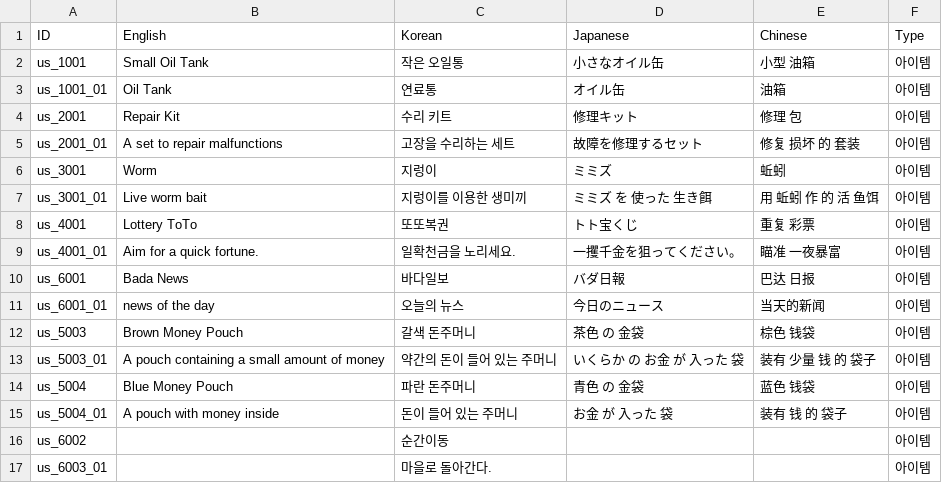
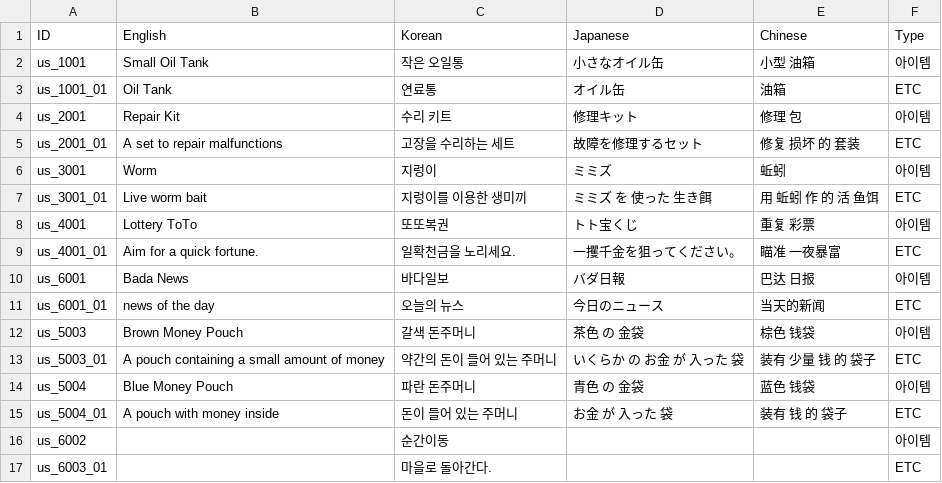
Before and after one commit to nodong91/FishingAssets, a CSV file: 01_Resources/Datas/Data_Json/Data_Language - Item.csv, drawn as a sheet.

```diff
--- a/01_Resources/Datas/Data_Json/Data_Language - Item.csv
+++ b/01_Resources/Datas/Data_Json/Data_Language - Item.csv
@@ -2,16 +2,16 @@ ID,English,Korean,Japanese, Chinese,Type
 us_1001,Small Oil Tank,작은 오일통,小さなオイル缶,小型 油箱,아이템
-us_1001_01,Oil Tank,연료통,オイル缶,油箱,아이템
+us_1001_01,Oil Tank,연료통,オイル缶,油箱,ETC
 us_2001,Repair Kit,수리 키트,修理キット,修理 包,아이템
-us_2001_01,A set to repair malfunctions,고장을 수리하는 세트,故障を修理するセット,修复 损坏 的 套装,아이템
+us_2001_01,A set to repair malfunctions,고장을 수리하는 세트,故障を修理するセット,修复 损坏 的 套装,ETC
 us_3001,Worm,지렁이,ミミズ,蚯蚓,아이템
-us_3001_01,Live worm bait,지렁이를 이용한 생미끼,ミミズ を 使った 生き餌,用 蚯蚓 作 的 活 鱼饵,아이템
+us_3001_01,Live worm bait,지렁이를 이용한 생미끼,ミミズ を 使った 生き餌,用 蚯蚓 作 的 活 鱼饵,ETC
 us_4001,Lottery ToTo,또또복권,トト宝くじ,重复 彩票,아이템
-us_4001_01,Aim for a quick fortune.,일확천금을 노리세요.,一攫千金を狙ってください。,瞄准 一夜暴富,아이템
+us_4001_01,Aim for a quick fortune.,일확천금을 노리세요.,一攫千金を狙ってください。,瞄准 一夜暴富,ETC
 us_6001,Bada News,바다일보,バダ日報,巴达 日报,아이템
-us_6001_01,news of the day,오늘의 뉴스,今日のニュース,当天的新闻,아이템
+us_6001_01,news of the day,오늘의 뉴스,今日のニュース,当天的新闻,ETC
 us_5003,Brown Money Pouch,갈색 돈주머니,茶色 の 金袋,棕色 钱袋,아이템
-us_5003_01,A pouch containing a small amount of money,약간의 돈이 들어 있는 주머니,いくらか の お金 が 入った 袋,装有 少量 钱 的 袋子,아이템
+us_5003_01,A pouch containing a small amount of money,약간의 돈이 들어 있는 주머니,いくらか の お金 が 入った 袋,装有 少量 钱 的 袋子,ETC
 us_5004,Blue Money Pouch,파란 돈주머니,青色 の 金袋,蓝色 钱袋,아이템
-us_5004_01,A pouch with money inside,돈이 들어 있는 주머니,お金 が 入った 袋,装有 钱 的 袋子,아이템
+us_5004_01,A pouch with money inside,돈이 들어 있는 주머니,お金 が 入った 袋,装有 钱 的 袋子,ETC
 us_6002,,순간이동,,,아이템
-us_6003_01,,마을로 돌아간다.,,,아이템
+us_6003_01,,마을로 돌아간다.,,,ETC
```
Also changed, not shown: 01_Resources/Datas/Data_Json/Data_Language - Event.csv, 9 other files.
